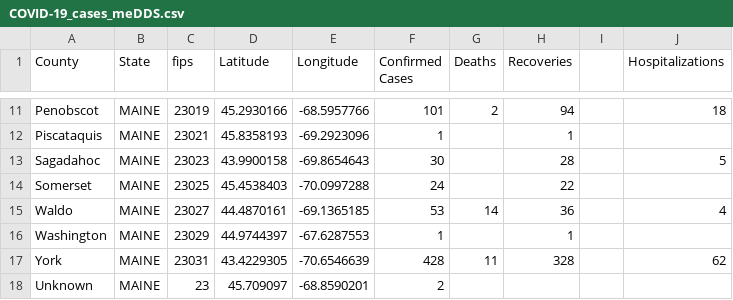
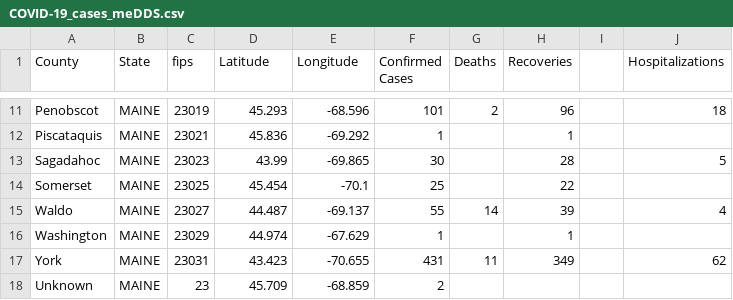
Before and after one commit to ThanatoSohne/COVID-19-Visual-Tool, a CSV file: Web Scraped Docs/US States/COVID-19_cases_meDDS.csv, drawn as a sheet; only a part is shown, gaps mark what is left out; the diff covers the shown part only; the diff names each change by its address in the sheet, - before the commit and + after, or states it on an @@ line.

```diff
--- a/Web Scraped Docs/US States/COVID-19_cases_meDDS.csv
+++ b/Web Scraped Docs/US States/COVID-19_cases_meDDS.csv
-D11 (Latitude): 45.2930166
+D11 (Latitude): 45.293
-E11 (Longitude): -68.5957766
+E11 (Longitude): -68.596
-H11 (Recoveries): 94
+H11 (Recoveries): 96
-D12 (Latitude): 45.8358193
+D12 (Latitude): 45.836
-E12 (Longitude): -69.2923096
+E12 (Longitude): -69.292
-D13 (Latitude): 43.9900158
+D13 (Latitude): 43.99
-E13 (Longitude): -69.8654643
+E13 (Longitude): -69.865
-D14 (Latitude): 45.4538403
+D14 (Latitude): 45.454
-E14 (Longitude): -70.0997288
+E14 (Longitude): -70.1
-F14 (Confirmed Cases): 24
+F14 (Confirmed Cases): 25
-D15 (Latitude): 44.4870161
+D15 (Latitude): 44.487
-E15 (Longitude): -69.1365185
+E15 (Longitude): -69.137
-F15 (Confirmed Cases): 53
+F15 (Confirmed Cases): 55
-H15 (Recoveries): 36
+H15 (Recoveries): 39
-D16 (Latitude): 44.9744397
+D16 (Latitude): 44.974
-E16 (Longitude): -67.6287553
+E16 (Longitude): -67.629
-D17 (Latitude): 43.4229305
+D17 (Latitude): 43.423
-E17 (Longitude): -70.6546639
+E17 (Longitude): -70.655
-F17 (Confirmed Cases): 428
+F17 (Confirmed Cases): 431
-H17 (Recoveries): 328
+H17 (Recoveries): 349
-D18 (Latitude): 45.709097
+D18 (Latitude): 45.709
-E18 (Longitude): -68.8590201
+E18 (Longitude): -68.859
```
Also changed, not shown: 31 edited cells elsewhere in this file.
